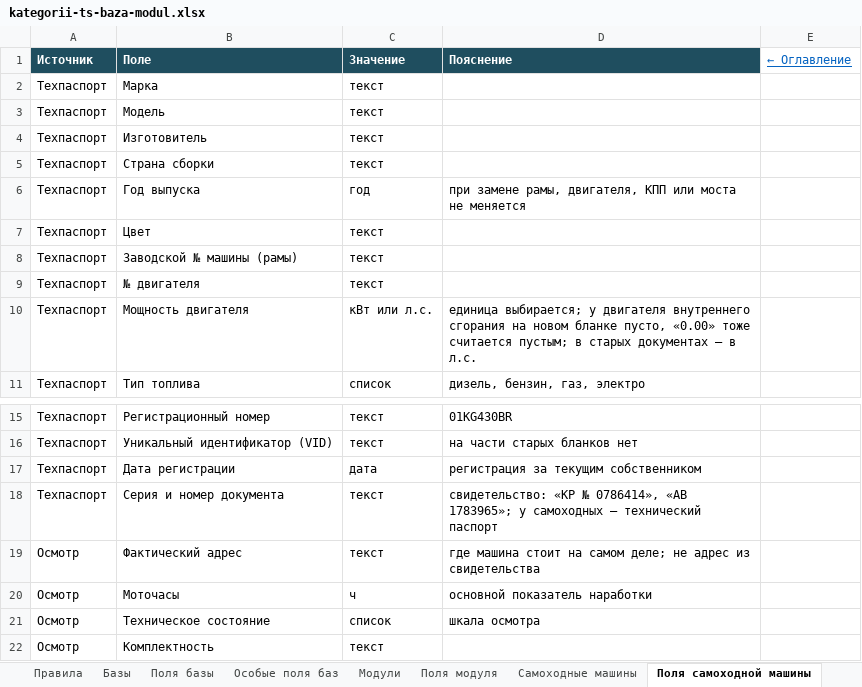
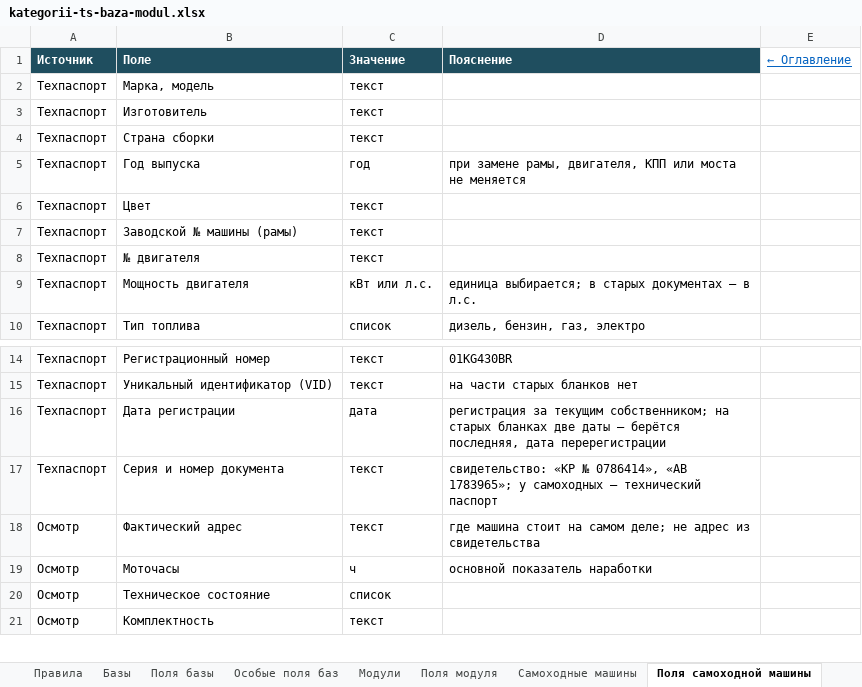
Before and after one commit to NMOsminnov-b-expert/inside, an Excel workbook: docs/kategorii-ts-baza-modul.xlsx, sheet Поля самоходной машины, drawn as a sheet; only a part is shown, gaps mark what is left out; values as stored, in another font and other column widths than the file's, no borders; removed rows and columns are numbered as before the commit, all else as after; the diff names each change by its address in the sheet, - before the commit and + after, or states it on an @@ line.

Commit message:
Карточка ТС: «Марка, модель» одним полем, категория тракторов, бланк УГАИ, уведомление о категории
Подготовлено в Claude Code по задаче Осминова Н.

```diff
--- a/docs/kategorii-ts-baza-modul.xlsx (sheet Поля самоходной машины)
+++ b/docs/kategorii-ts-baza-modul.xlsx (sheet Поля самоходной машины)
-row 2: Техпаспорт | Марка | текст
-B2 (Поле): Модель
+B2 (Поле): Марка, модель
-D9 (Пояснение): единица выбирается; у двигателя внутреннего сгорания на новом бланке пусто, «0.00» тоже считается пустым; в старых…
+D9 (Пояснение): единица выбирается; в старых…
-D16 (Пояснение): …за текущим собственником
+D16 (Пояснение): …за текущим собственником; на старых бланках две даты — берётся последняя, дата перерегистрации
-D20 (Пояснение): шкала осмотра
+D20 (Пояснение): (empty)
```
Also changed, not shown: sheet Поля базы, sheet Особые поля баз, sheet Базы, sheet Оглавление, sheet Поля модуля, sheet Правила, 10 other files.
